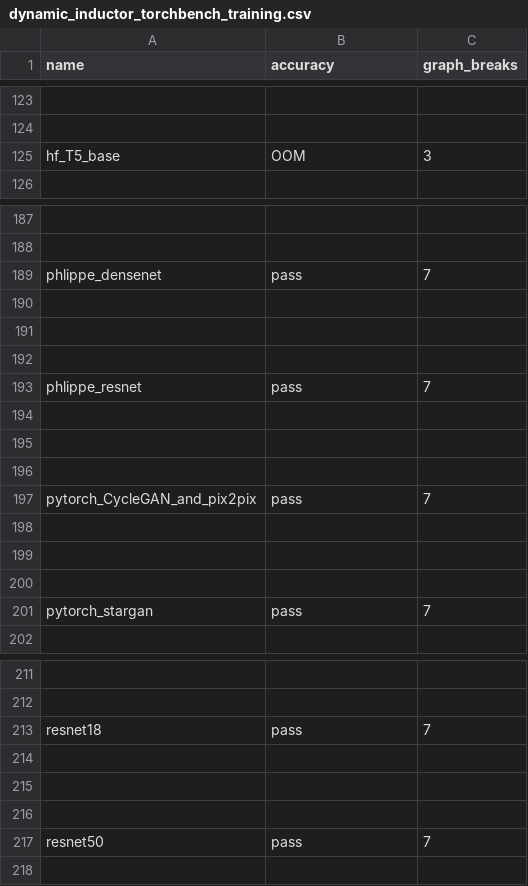
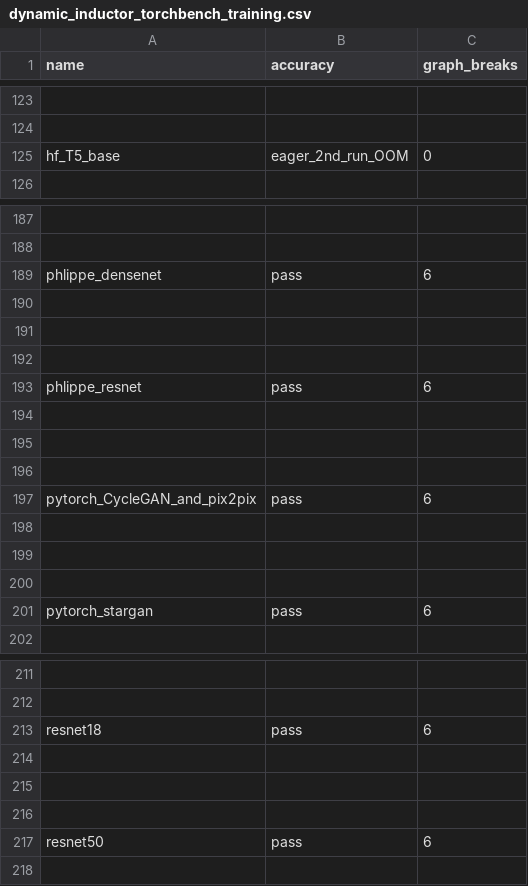
Before and after one commit to huznegoods/pytorch, a CSV file: benchmarks/dynamo/ci_expected_accuracy/dynamic_inductor_torchbench_training.csv, drawn as a sheet; only a part is shown, gaps mark what is left out; the diff covers the shown part only; the diff names each change by its address in the sheet, - before the commit and + after, or states it on an @@ line.

Commit message:
Re-enable SGD (#117434)
Re-enables the SGD optimizer now that compile times are more reasonable. [Benchmark run](https://github.com/pytorch/pytorch/actions/runs/7511073761)

Pull Request resolved: https://github.com/pytorch/pytorch/pull/117434
Approved by: https://github.com/anijain2305, https://github.com/janeyx99

```diff
--- a/benchmarks/dynamo/ci_expected_accuracy/dynamic_inductor_torchbench_training.csv
+++ b/benchmarks/dynamo/ci_expected_accuracy/dynamic_inductor_torchbench_training.csv
-B125 (accuracy): OOM
+B125 (accuracy): eager_2nd_run_OOM
-C125 (graph_breaks): 3
+C125 (graph_breaks): 0
-C189 (graph_breaks): 7
+C189 (graph_breaks): 6
-C193 (graph_breaks): 7
+C193 (graph_breaks): 6
-C197 (graph_breaks): 7
+C197 (graph_breaks): 6
-C201 (graph_breaks): 7
+C201 (graph_breaks): 6
-C213 (graph_breaks): 7
+C213 (graph_breaks): 6
-C217 (graph_breaks): 7
+C217 (graph_breaks): 6
```
Also changed, not shown: 17 edited cells elsewhere in this file, benchmarks/dynamo/ci_expected_accuracy/aot_eager_huggingface_training.csv, benchmarks/dynamo/ci_expected_accuracy/aot_eager_torchbench_training.csv, 18 other files.
